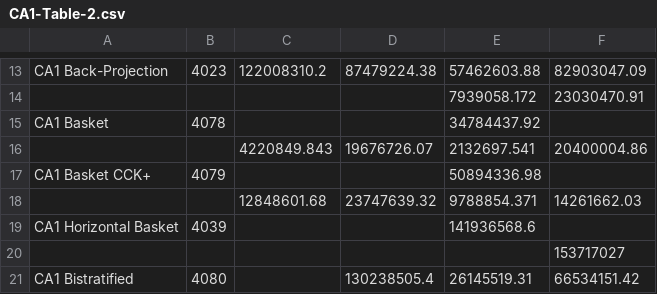
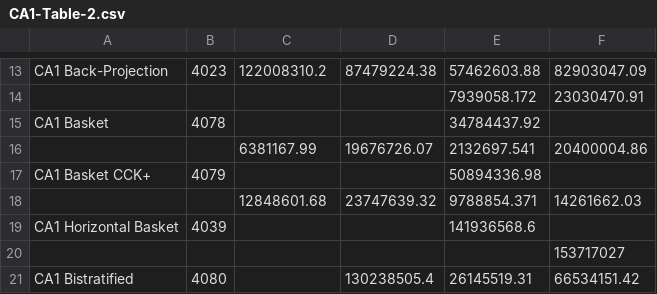
Before and after one commit to Hippocampome-Org/php, a CSV file: data/CA1-Table-2.csv, drawn as a sheet; only a part is shown, gaps mark what is left out.

Commit message:
Updated CA1-Table-2.csv dendritic volume for CA1 Basket

```diff
--- a/data/CA1-Table-2.csv
+++ b/data/CA1-Table-2.csv
@@ -15,3 +15,3 @@ CA1 Back-Projection,4023,122008310.2,87479224.38,57462603.88,82903047.09
 CA1 Basket,4078,,,34784437.92,
-,,4220849.843,19676726.07,2132697.541,20400004.86
+,,6381167.99,19676726.07,2132697.541,20400004.86
 CA1 Basket CCK+,4079,,,50894336.98,
```
